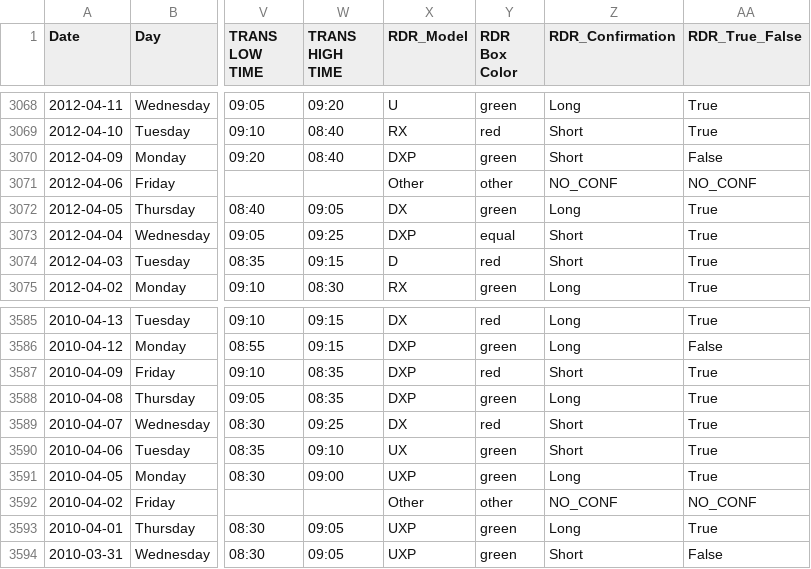
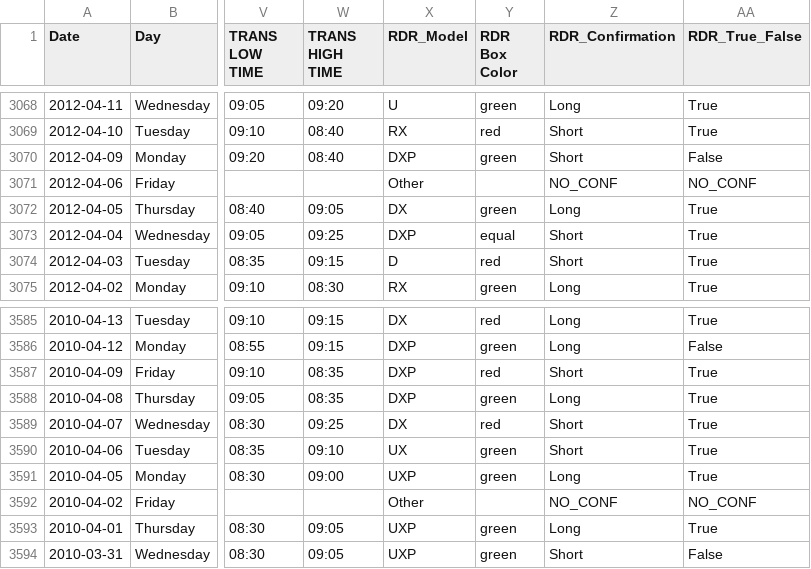
Before and after one commit to loop16/models, a CSV file: Dash.csv, drawn as a sheet; only a part is shown, gaps mark what is left out; the diff names each change by its address in the sheet, - before the commit and + after, or states it on an @@ line.

Commit message:
Add files via upload

```diff
--- a/Dash.csv
+++ b/Dash.csv
-Y3071 (RDR Box Color): other
+Y3071 (RDR Box Color): (empty)
-Y3592 (RDR Box Color): other
+Y3592 (RDR Box Color): (empty)
```
